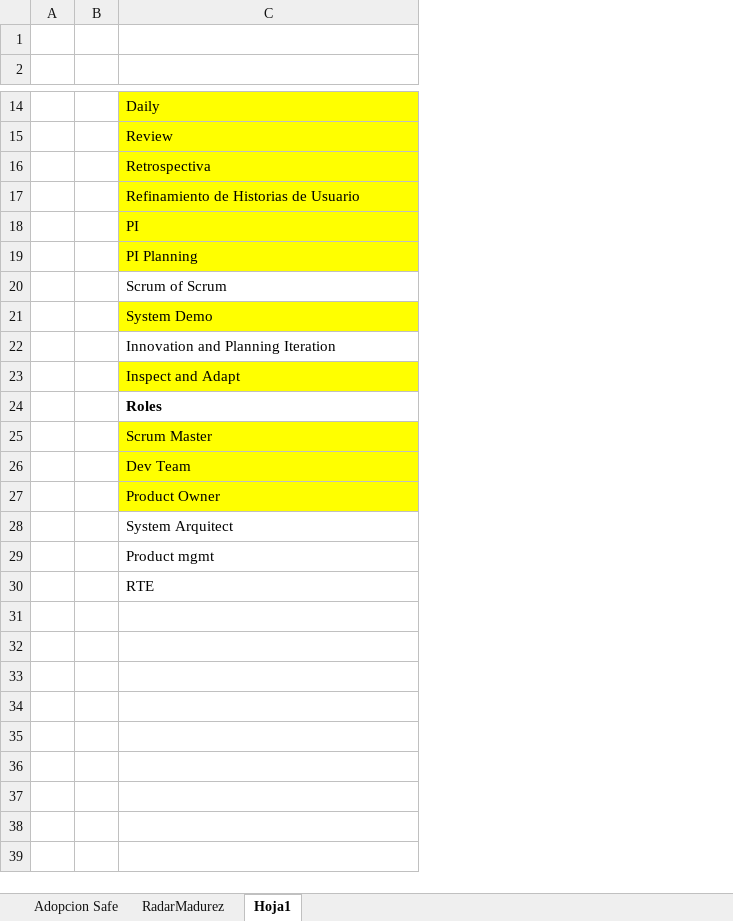
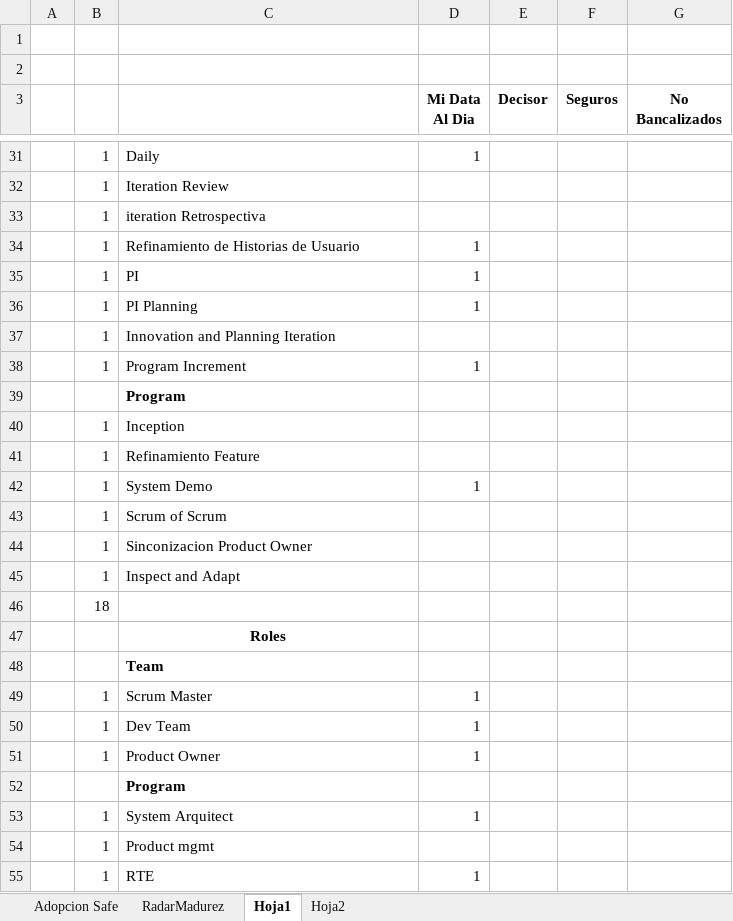
Before and after one commit to omesan/Agile, an Excel workbook: Stefanini/Stefanini.Clientes/Stefanini.Cliente.Experian/Adopcion Safe.xlsx, sheet Hoja1, drawn as a sheet; only a part is shown, gaps mark what is left out; values as stored, in another font and other column widths than the file's, no borders; removed rows and columns are numbered as before the commit, all else as after; the diff covers the shown part only; the diff names each change by its address in the sheet, - before the commit and + after, or states it on an @@ line.

```diff
--- a/Stefanini/Stefanini.Clientes/Stefanini.Cliente.Experian/Adopcion Safe.xlsx (sheet Hoja1)
+++ b/Stefanini/Stefanini.Clientes/Stefanini.Cliente.Experian/Adopcion Safe.xlsx (sheet Hoja1)
+sheet tab: Hoja2
-column B, empty
+column B, rows 31-36: all 1; rows 43-45: all 1; rows 49-51: all 1; rows 53-55: all 1
+column D (Mi Data Al Dia), rows 31-36: 1 |  |  | 1 | 1 | 1; rows 49-51: all 1; rows 53-55: 1 |  | 1
+column E (Decisor), empty
+column F (Seguros), empty
+column G (No Bancalizados), empty
+row 1: (empty)
-row 3: (empty)
+row 3:  |  |  | Mi Data Al Dia | Decisor | Seguros | No Bancalizados
-C31:C36 fill: #FFFF00
+C31:C36 fill: none
-C32: Review
+C32: Iteration Review
-C33: Retrospectiva
+C33: iteration Retrospectiva
@@ row 22 moved to row 37: 1 @@
+row 38:  | 1 | Program Increment | 1
+row 39:  |  | Program
+row 40:  | 1 | Inception
+row 41:  | 1 | Refinamiento Feature
+row 42:  | 1 | System Demo | 1
-C44: System Demo
+C44: Sinconizacion Product Owner
-C44 fill: #FFFF00
+C44 fill: none
-C45 fill: #FFFF00
+C45 fill: none
+row 46:  | 18
-C47 alignment: left
+C47 alignment: center
+row 48:  |  | Team
-C49:C51 fill: #FFFF00
+C49:C51 fill: none
+row 52:  |  | Program
```
Also changed, not shown: 22 added rows, 4 edited cells and cell formats elsewhere in this sheet, sheet Adopcion Safe, Stefanini/Stefanini.Clientes/Stefanini.Cliente.Experian/ESTADO_PROYECTOS.xlsx.
